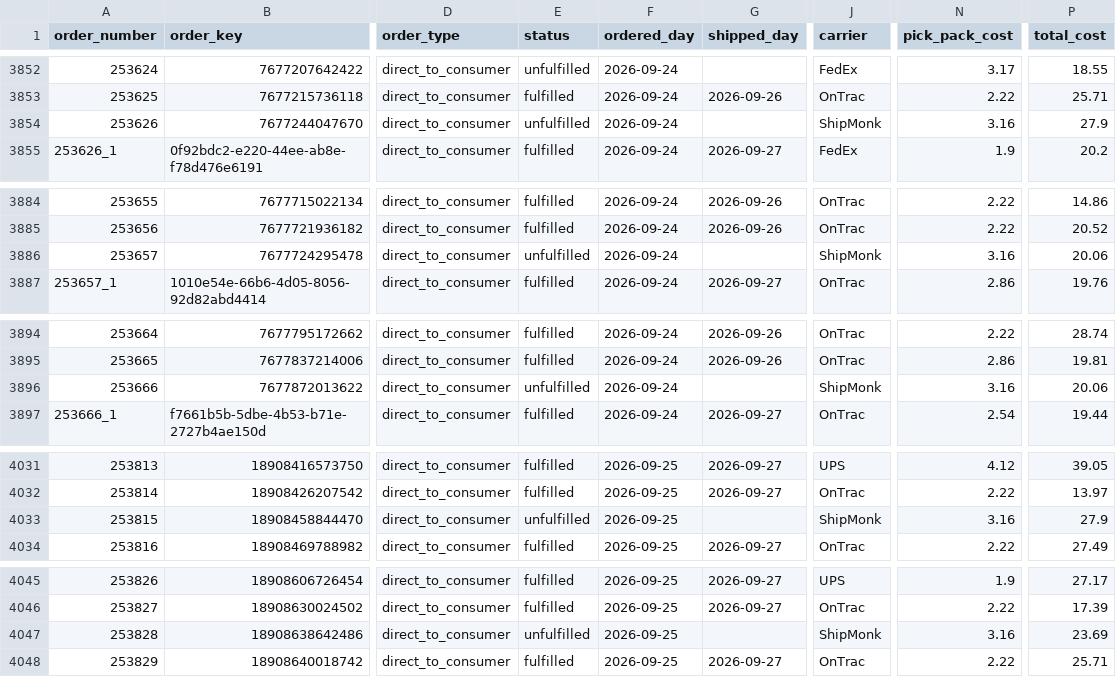
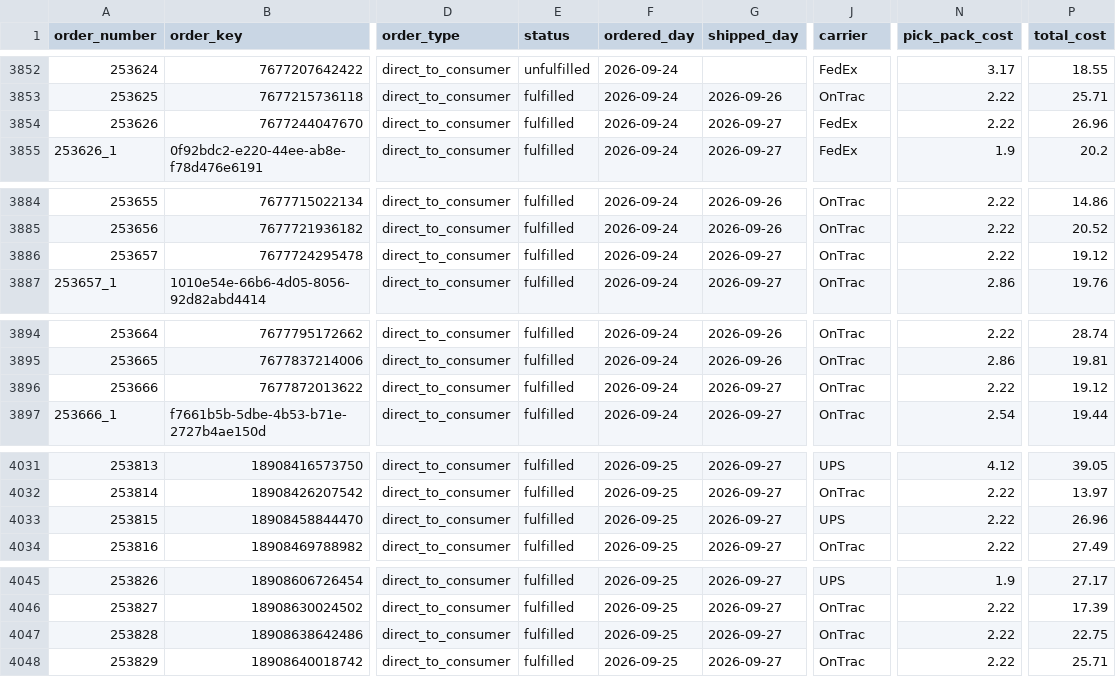
Before and after one commit to taitran-star/ctu-fin-sync-8x2k, a CSV file: data/shipmonk_orders/2026-09.csv, drawn as a sheet; only a part is shown, gaps mark what is left out; the diff covers the shown part only; the diff names each change by its address in the sheet, - before the commit and + after, or states it on an @@ line.

```diff
--- a/data/shipmonk_orders/2026-09.csv
+++ b/data/shipmonk_orders/2026-09.csv
-E3854 (status): unfulfilled
+E3854 (status): fulfilled
-G3854 (shipped_day): (empty)
+G3854 (shipped_day): 2026-09-27
-J3854 (carrier): ShipMonk
+J3854 (carrier): FedEx
-N3854 (pick_pack_cost): 3.16
+N3854 (pick_pack_cost): 2.22
-P3854 (total_cost): 27.9
+P3854 (total_cost): 26.96
-E3886 (status): unfulfilled
+E3886 (status): fulfilled
-G3886 (shipped_day): (empty)
+G3886 (shipped_day): 2026-09-27
-J3886 (carrier): ShipMonk
+J3886 (carrier): OnTrac
-N3886 (pick_pack_cost): 3.16
+N3886 (pick_pack_cost): 2.22
-P3886 (total_cost): 20.06
+P3886 (total_cost): 19.12
-E3896 (status): unfulfilled
+E3896 (status): fulfilled
-G3896 (shipped_day): (empty)
+G3896 (shipped_day): 2026-09-27
-J3896 (carrier): ShipMonk
+J3896 (carrier): OnTrac
-N3896 (pick_pack_cost): 3.16
+N3896 (pick_pack_cost): 2.22
-P3896 (total_cost): 20.06
+P3896 (total_cost): 19.12
-E4033 (status): unfulfilled
+E4033 (status): fulfilled
-G4033 (shipped_day): (empty)
+G4033 (shipped_day): 2026-09-27
-J4033 (carrier): ShipMonk
+J4033 (carrier): UPS
-N4033 (pick_pack_cost): 3.16
+N4033 (pick_pack_cost): 2.22
-P4033 (total_cost): 27.9
+P4033 (total_cost): 26.96
-E4047 (status): unfulfilled
+E4047 (status): fulfilled
-G4047 (shipped_day): (empty)
+G4047 (shipped_day): 2026-09-27
-J4047 (carrier): ShipMonk
+J4047 (carrier): OnTrac
-N4047 (pick_pack_cost): 3.16
+N4047 (pick_pack_cost): 2.22
-P4047 (total_cost): 23.69
+P4047 (total_cost): 22.75
```
Also changed, not shown: 5 added rows and 60 edited cells elsewhere in this file, 1 other file.
